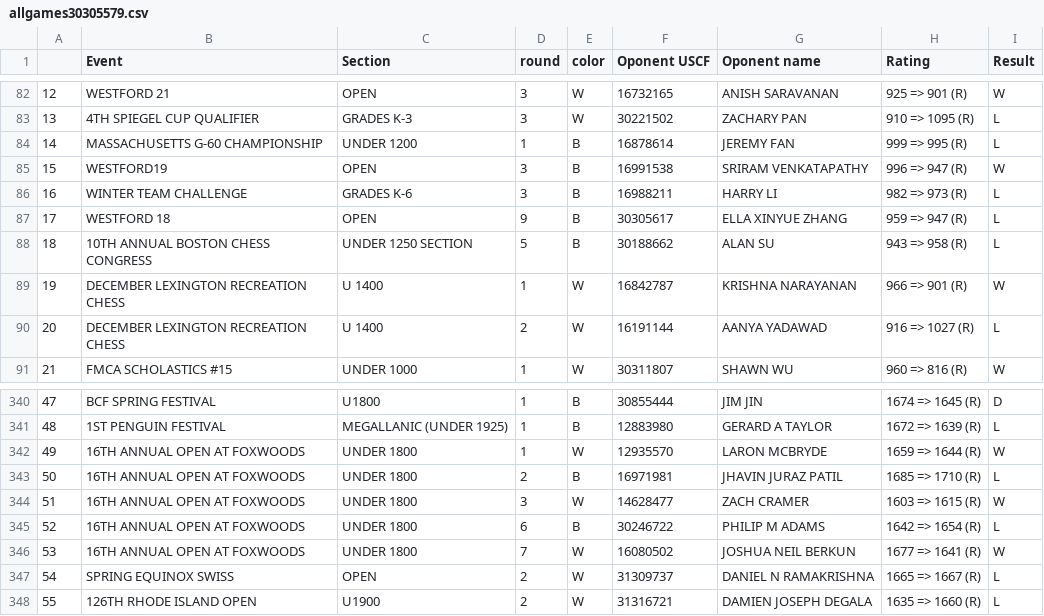
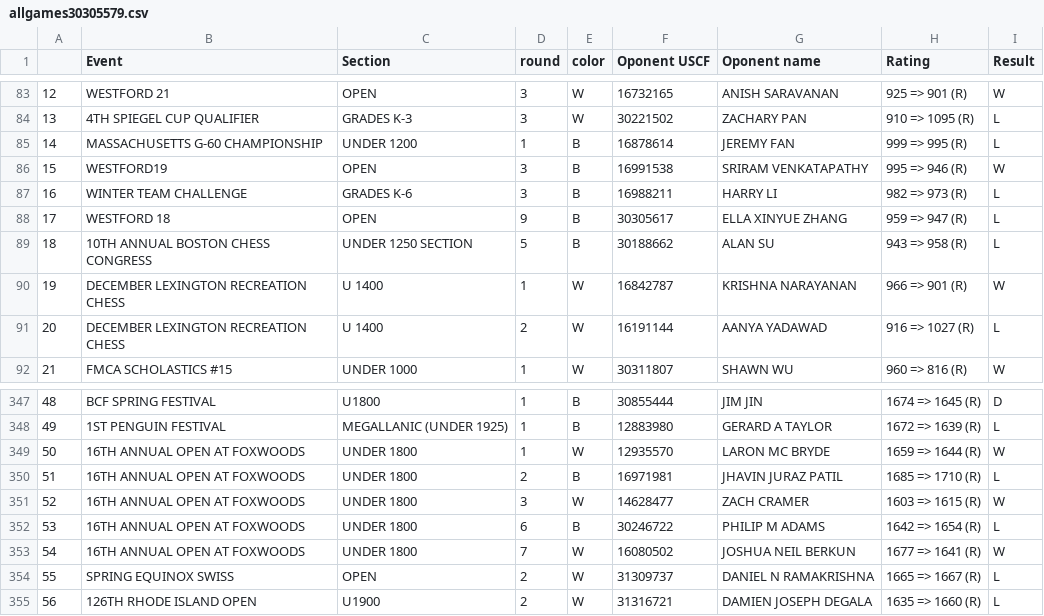
Before and after one commit to DinoLala/chess_fun, a CSV file: app/data/players/allgames30305579.csv, drawn as a sheet; only a part is shown, gaps mark what is left out; addresses are those after the commit; the diff covers the shown part only; the diff names each change by its address in the sheet, - before the commit and + after, or states it on an @@ line.

```diff
--- a/app/data/players/allgames30305579.csv
+++ b/app/data/players/allgames30305579.csv
@@ column A renumbered between rows 57 and 515 @@
-H86 (Rating): 996 => 947 (R)
+H86 (Rating): 995 => 946 (R)
-G349 (Oponent name): LARON MCBRYDE
+G349 (Oponent name): LARON MC BRYDE
```
Also changed, not shown: 21 added rows elsewhere in this file, app/data/players/allgames16634247.csv, app/data/players/allgames30258050.csv, 23 other files.
